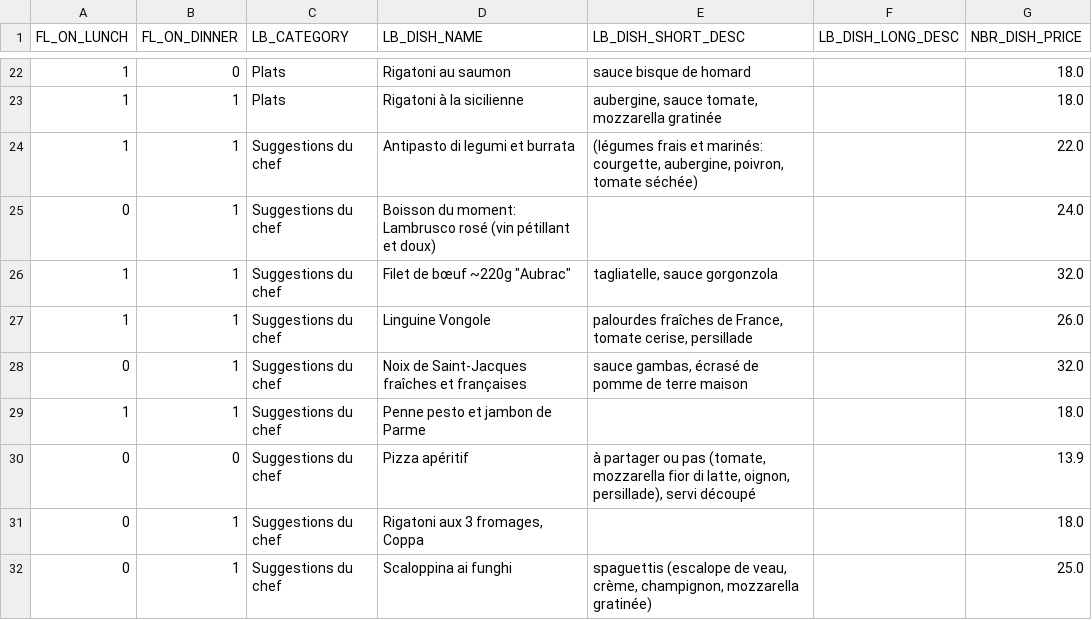
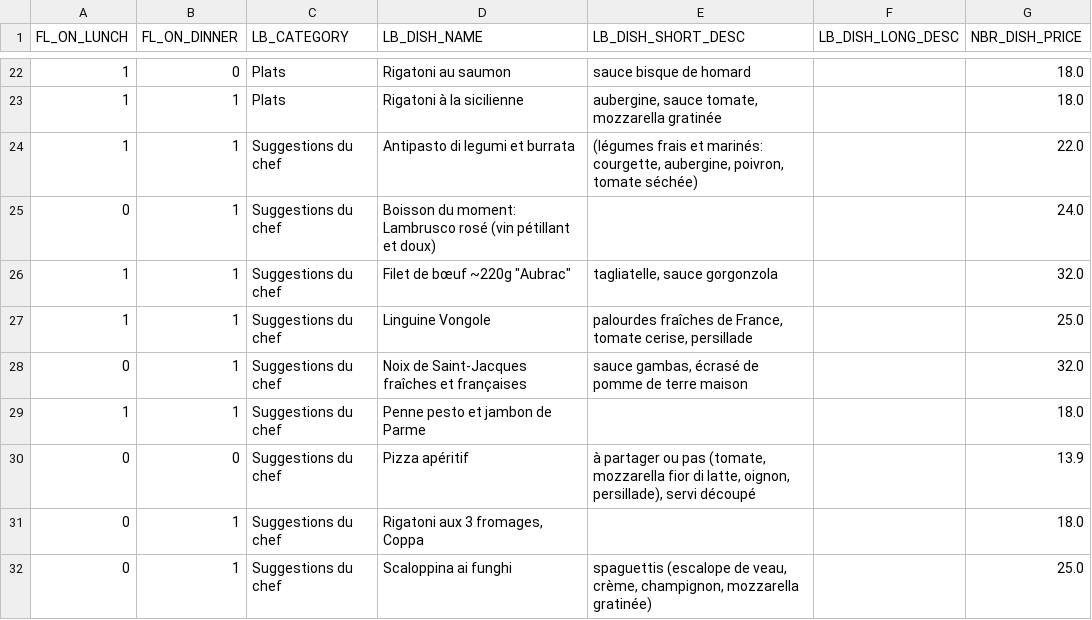
Before and after one commit to helenatong/CreeLeMenu, a CSV file: data/menu.csv, drawn as a sheet; only a part is shown, gaps mark what is left out.

Commit message:
Mise à jour du menu via l'application

```diff
--- a/data/menu.csv
+++ b/data/menu.csv
@@ -26,3 +26,3 @@ FL_ON_LUNCH;FL_ON_DINNER;LB_CATEGORY;LB_DISH_NAME;LB_DISH_SHORT_DESC;LB_DISH_LON
 1;1;Suggestions du chef;"Filet de bœuf ~220g ""Aubrac""";tagliatelle, sauce gorgonzola;;32.0
-1;1;Suggestions du chef;Linguine Vongole;palourdes fraîches de France, tomate cerise, persillade;;26.0
+1;1;Suggestions du chef;Linguine Vongole;palourdes fraîches de France, tomate cerise, persillade;;25.0
 0;1;Suggestions du chef;Noix de Saint-Jacques fraîches et françaises;sauce gambas, écrasé de pomme de terre maison;;32.0
```
